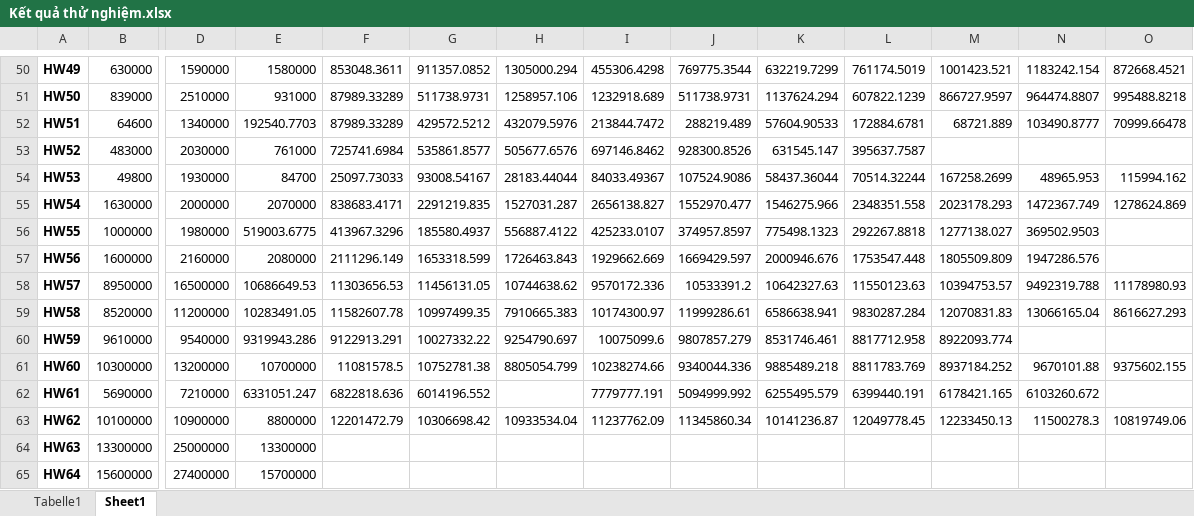
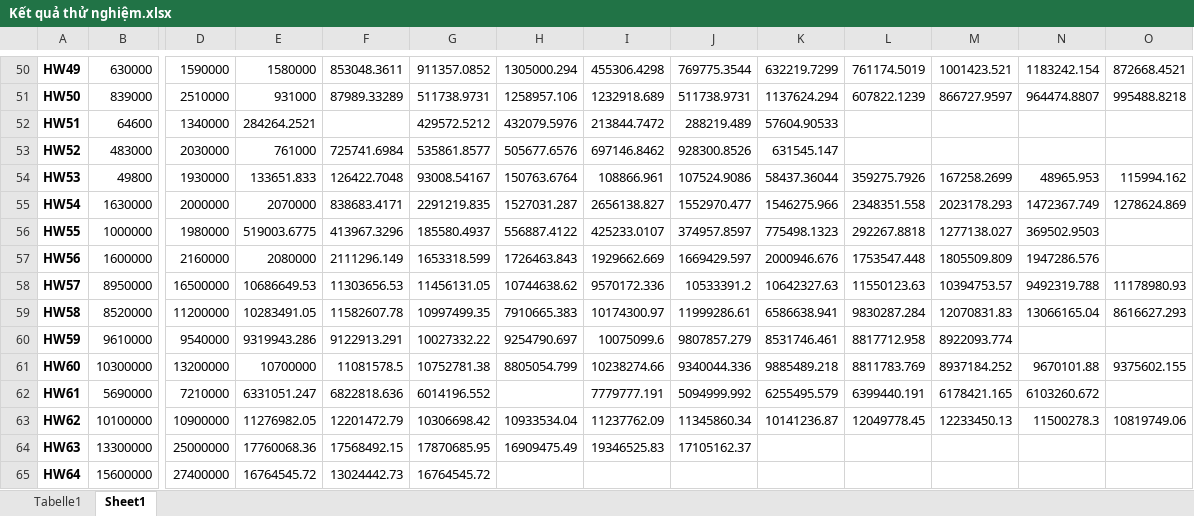
Before and after one commit to tranphuc15122004/New_DPDP, an Excel workbook: Kết quả thử nghiệm.xlsx, sheet Sheet1, drawn as a sheet; only a part is shown, gaps mark what is left out; values as stored, in another font and other column widths than the file's, no borders; the diff names each change by its address in the sheet, - before the commit and + after, or states it on an @@ line.

```diff
--- a/Kết quả thử nghiệm.xlsx (sheet Sheet1)
+++ b/Kết quả thử nghiệm.xlsx (sheet Sheet1)
-E52: 192540.7703
+E52: 284264.2521
-F52: 87989.33289
+F52: (empty)
-L52: 172884.6781
+L52: (empty)
-M52: 68721.889
+M52: (empty)
-N52: 103490.8777
+N52: (empty)
-O52: 70999.66478
+O52: (empty)
-L53: 395637.7587
+L53: (empty)
-E54: 84700
+E54: 133651.833
-F54: 25097.73033
+F54: 126422.7048
-H54: 28183.44044
+H54: 150763.6764
-I54: 84033.49367
+I54: 108866.961
-L54: 70514.32244
+L54: 359275.7926
-E63: 8800000
+E63: 11276982.05
-E64: 13300000
+E64: 17760068.36
-F64: (empty)
+F64: 17568492.15
-G64: (empty)
+G64: 17870685.95
-H64: (empty)
+H64: 16909475.49
-I64: (empty)
+I64: 19346525.83
-J64: (empty)
+J64: 17105162.37
-E65: 15700000
+E65: 16764545.72
-F65: (empty)
+F65: 13024442.73
-G65: (empty)
+G65: 16764545.72
```
Also changed, not shown: sheet Tabelle1, formulas that keep their value, 17 other files.
